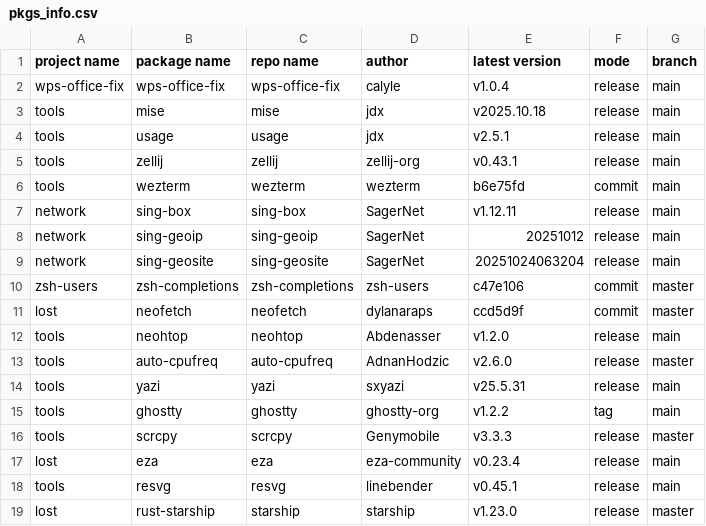
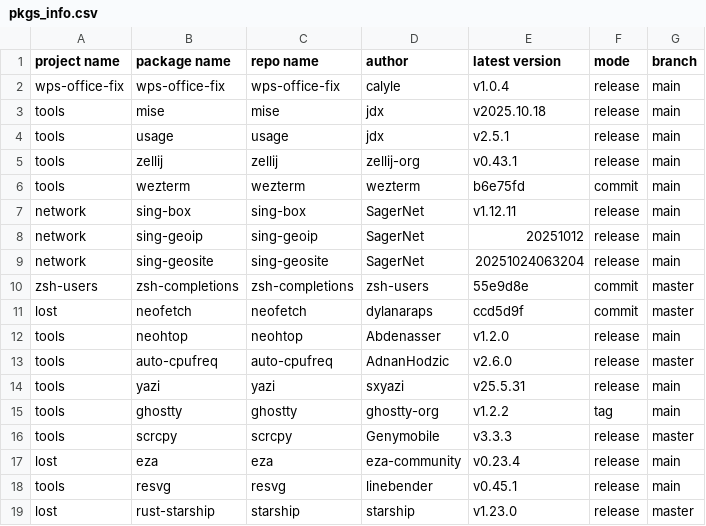
Before and after one commit to calyle/rpm-spec-templates, a CSV file: .github/pkgs_info.csv, drawn as a sheet.

```diff
--- a/.github/pkgs_info.csv
+++ b/.github/pkgs_info.csv
@@ -9,3 +9,3 @@ network,sing-geoip,sing-geoip,SagerNet,20251012,release,main
 network,sing-geosite,sing-geosite,SagerNet,20251024063204,release,main
-zsh-users,zsh-completions,zsh-completions,zsh-users,c47e106,commit,master
+zsh-users,zsh-completions,zsh-completions,zsh-users,55e9d8e,commit,master
 lost,neofetch,neofetch,dylanaraps,ccd5d9f,commit,master
```
